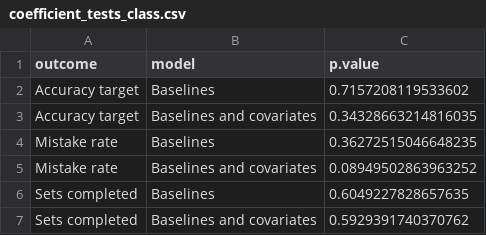
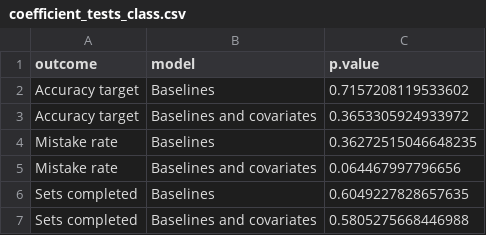
Before and after one commit to aspenhan/ma_thesis, a CSV file: results/numbers_in_paper/coefficient_tests_class.csv, drawn as a sheet.

```diff
--- a/results/numbers_in_paper/coefficient_tests_class.csv
+++ b/results/numbers_in_paper/coefficient_tests_class.csv
@@ -2,6 +2,6 @@ outcome,model,p.value
 Accuracy target,Baselines,0.7157208119533602
-Accuracy target,Baselines and covariates,0.34328663214816035
+Accuracy target,Baselines and covariates,0.3653305924933972
 Mistake rate,Baselines,0.36272515046648235
-Mistake rate,Baselines and covariates,0.08949502863963252
+Mistake rate,Baselines and covariates,0.064467997796656
 Sets completed,Baselines,0.6049227828657635
-Sets completed,Baselines and covariates,0.5929391740370762
+Sets completed,Baselines and covariates,0.5805275668446988
```
Also changed, not shown: results/numbers_in_paper/balance_tests.csv, results/numbers_in_paper/coefficient_tests_lab.csv, 40 other files.
